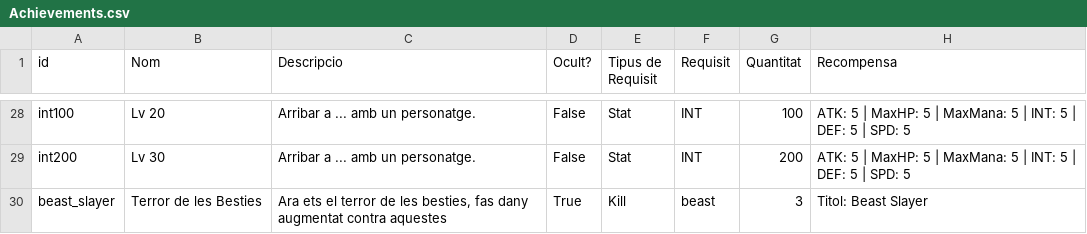
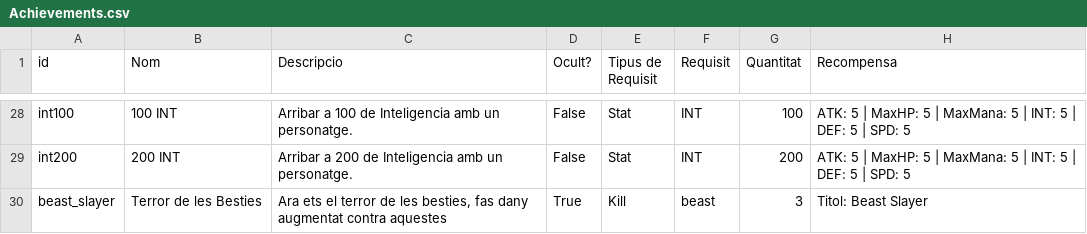
Before and after one commit to Nat1221211/AventuraInteractiva, a CSV file: AventuraInteractiva/Data/Achievements.csv, drawn as a sheet; only a part is shown, gaps mark what is left out; the diff covers the shown part only; the diff names each change by its address in the sheet, - before the commit and + after, or states it on an @@ line.

```diff
--- a/AventuraInteractiva/Data/Achievements.csv
+++ b/AventuraInteractiva/Data/Achievements.csv
-B28 (Nom): Lv 20
+B28 (Nom): 100 INT
-C28 (Descripcio): Arribar a ... amb un personatge.
+C28 (Descripcio): Arribar a 100 de Inteligencia amb un personatge.
-B29 (Nom): Lv 30
+B29 (Nom): 200 INT
-C29 (Descripcio): Arribar a ... amb un personatge.
+C29 (Descripcio): Arribar a 200 de Inteligencia amb un personatge.
```
Also changed, not shown: 32 edited cells elsewhere in this file.
